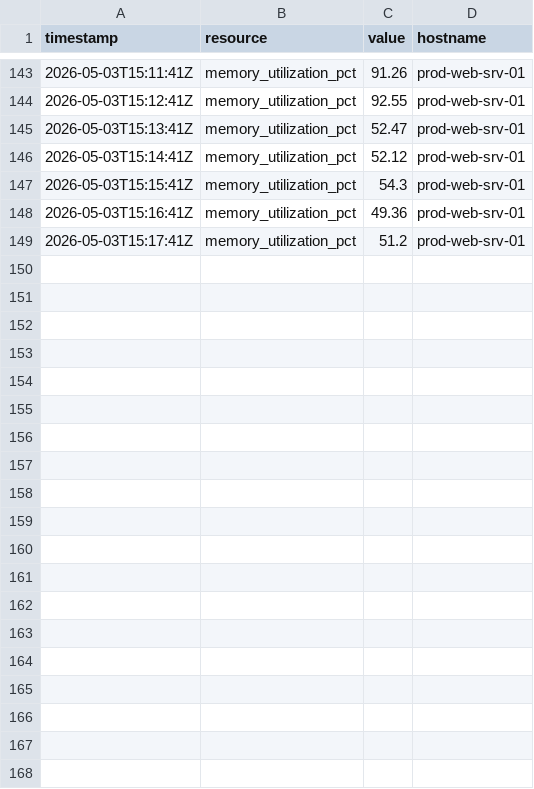
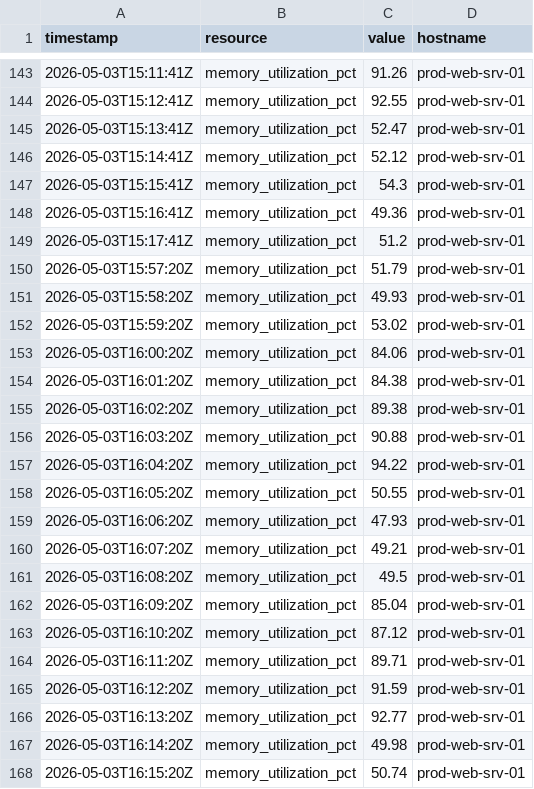
Before and after one commit to VishwajeetMendgule/Predictive-Monitoring-Agent, a CSV file: mem_test.csv, drawn as a sheet; only a part is shown, gaps mark what is left out; the diff covers the shown part only.

```diff
--- a/mem_test.csv
+++ b/mem_test.csv
@@ -149 +149,20 @@ timestamp,resource,value,hostname
 2026-05-03T15:17:41Z,memory_utilization_pct,51.2,prod-web-srv-01
+2026-05-03T15:57:20Z,memory_utilization_pct,51.79,prod-web-srv-01
+2026-05-03T15:58:20Z,memory_utilization_pct,49.93,prod-web-srv-01
+2026-05-03T15:59:20Z,memory_utilization_pct,53.02,prod-web-srv-01
+2026-05-03T16:00:20Z,memory_utilization_pct,84.06,prod-web-srv-01
+2026-05-03T16:01:20Z,memory_utilization_pct,84.38,prod-web-srv-01
+2026-05-03T16:02:20Z,memory_utilization_pct,89.38,prod-web-srv-01
+2026-05-03T16:03:20Z,memory_utilization_pct,90.88,prod-web-srv-01
+2026-05-03T16:04:20Z,memory_utilization_pct,94.22,prod-web-srv-01
+2026-05-03T16:05:20Z,memory_utilization_pct,50.55,prod-web-srv-01
+2026-05-03T16:06:20Z,memory_utilization_pct,47.93,prod-web-srv-01
+2026-05-03T16:07:20Z,memory_utilization_pct,49.21,prod-web-srv-01
+2026-05-03T16:08:20Z,memory_utilization_pct,49.5,prod-web-srv-01
+2026-05-03T16:09:20Z,memory_utilization_pct,85.04,prod-web-srv-01
+2026-05-03T16:10:20Z,memory_utilization_pct,87.12,prod-web-srv-01
+2026-05-03T16:11:20Z,memory_utilization_pct,89.71,prod-web-srv-01
+2026-05-03T16:12:20Z,memory_utilization_pct,91.59,prod-web-srv-01
+2026-05-03T16:13:20Z,memory_utilization_pct,92.77,prod-web-srv-01
+2026-05-03T16:14:20Z,memory_utilization_pct,49.98,prod-web-srv-01
+2026-05-03T16:15:20Z,memory_utilization_pct,50.74,prod-web-srv-01
```
Also changed, not shown: 9 added rows elsewhere in this file, cpu_test.csv, net_test.csv, 1 other file.
